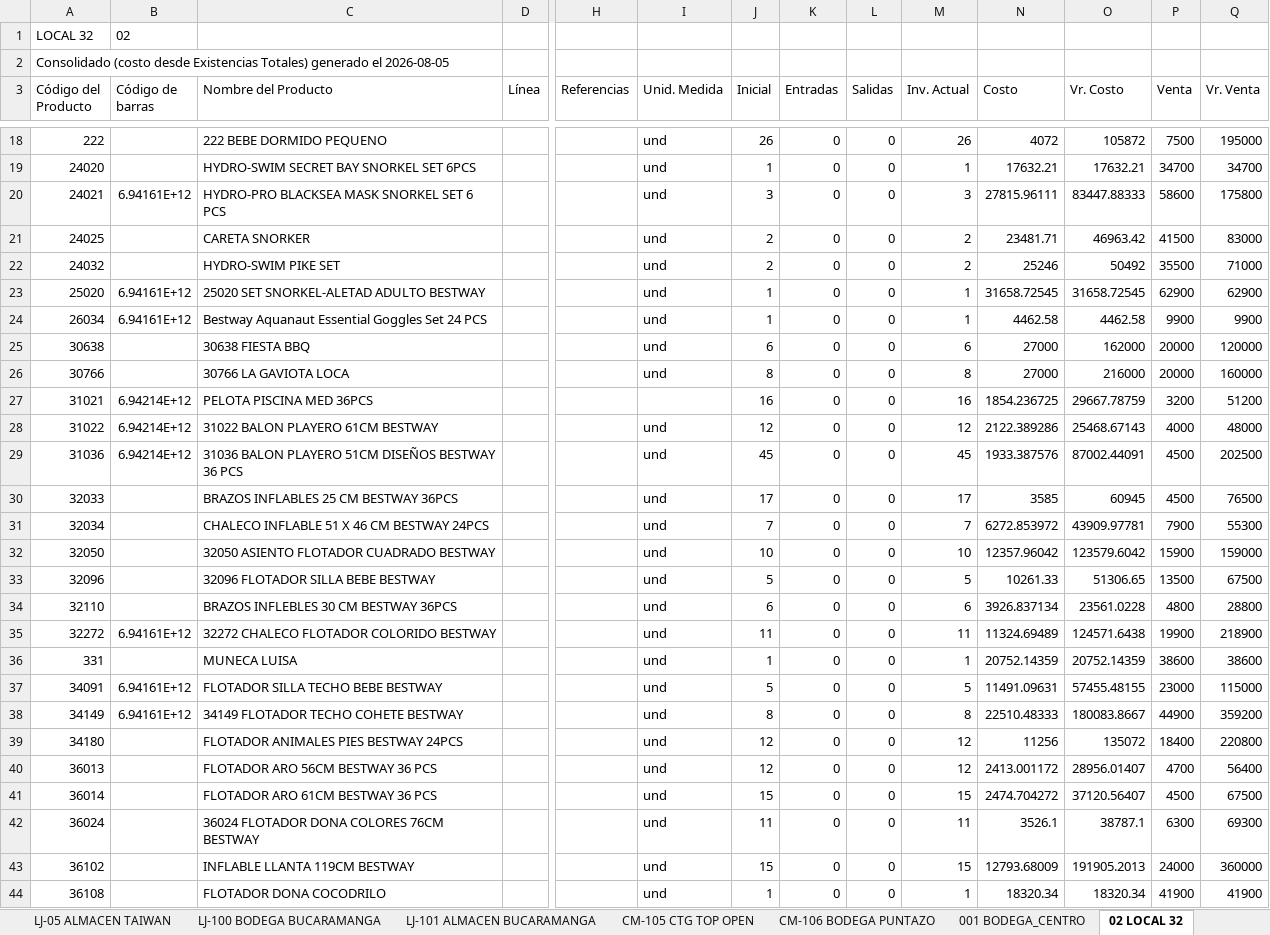
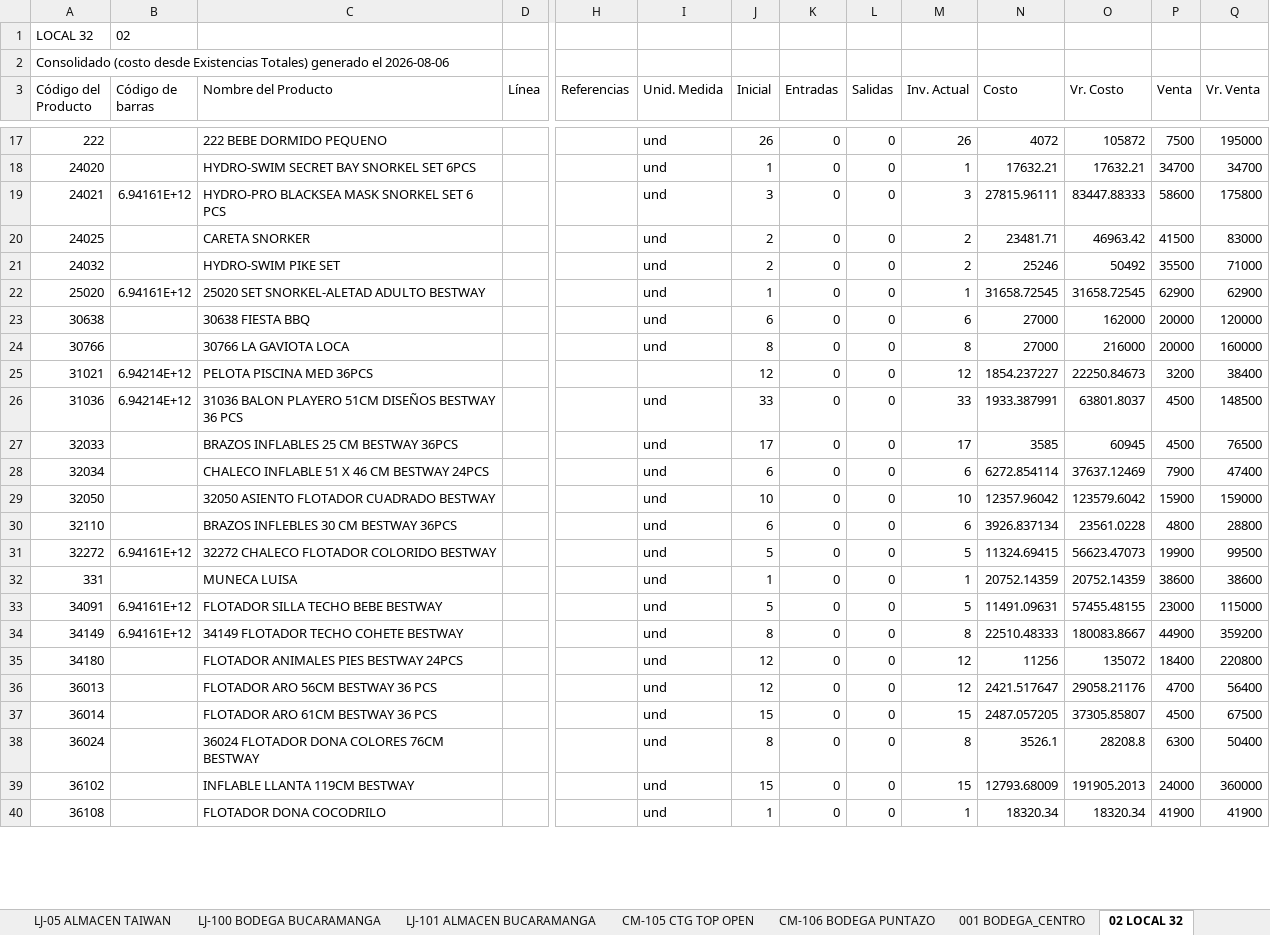
Before and after one commit to jeicardu03/vsummer-dashboard-toys, an Excel workbook: consolidado.xlsx, sheet 02 LOCAL 32, drawn as a sheet; only a part is shown, gaps mark what is left out; values as stored, in another font and other column widths than the file's, no borders; removed rows and columns are numbered as before the commit, all else as after; rows hold the shown columns only; the diff covers the shown part only; the diff names each change by its address in the sheet, - before the commit and + after, or states it on an @@ line.

Commit message:
Actualizacion diaria del dashboard de inventarios

```diff
--- a/consolidado.xlsx (sheet 02 LOCAL 32)
+++ b/consolidado.xlsx (sheet 02 LOCAL 32)
-A2 (Código del Producto): …generado el 2026-08-05
+A2 (Código del Producto): …generado el 2026-08-06
-row 24: 26034 | 6.94161E+12 | Bestway Aquanaut Essential Goggles Set 24 PCS |  |  | und | 1 | 0 | 0 | 1 | 4462.58 | 4462.58 | 9900 | 9900
-J25 (Inicial): 16
+J25 (Inicial): 12
-M25 (Inv. Actual): 16
+M25 (Inv. Actual): 12
-N25 (Costo): 1854.236725
+N25 (Costo): 1854.237227
-O25 (Vr. Costo): 29667.78759
+O25 (Vr. Costo): 22250.84673
-Q25 (Vr. Venta): 51200
+Q25 (Vr. Venta): 38400
-row 28: 31022 | 6.94214E+12 | 31022 BALON PLAYERO 61CM BESTWAY |  |  | und | 12 | 0 | 0 | 12 | 2122.389286 | 25468.67143 | 4000 | 48000
-J26 (Inicial): 45
+J26 (Inicial): 33
-M26 (Inv. Actual): 45
+M26 (Inv. Actual): 33
-N26 (Costo): 1933.387576
+N26 (Costo): 1933.387991
-O26 (Vr. Costo): 87002.44091
+O26 (Vr. Costo): 63801.8037
-Q26 (Vr. Venta): 202500
+Q26 (Vr. Venta): 148500
-J28 (Inicial): 7
+J28 (Inicial): 6
-M28 (Inv. Actual): 7
+M28 (Inv. Actual): 6
-N28 (Costo): 6272.853972
+N28 (Costo): 6272.854114
-O28 (Vr. Costo): 43909.97781
+O28 (Vr. Costo): 37637.12469
-Q28 (Vr. Venta): 55300
+Q28 (Vr. Venta): 47400
-row 33: 32096 |  | 32096 FLOTADOR SILLA BEBE BESTWAY |  |  | und | 5 | 0 | 0 | 5 | 10261.33 | 51306.65 | 13500 | 67500
-J31 (Inicial): 11
+J31 (Inicial): 5
-M31 (Inv. Actual): 11
+M31 (Inv. Actual): 5
-N31 (Costo): 11324.69489
+N31 (Costo): 11324.69415
-O31 (Vr. Costo): 124571.6438
+O31 (Vr. Costo): 56623.47073
-Q31 (Vr. Venta): 218900
+Q31 (Vr. Venta): 99500
-N36 (Costo): 2413.001172
+N36 (Costo): 2421.517647
-O36 (Vr. Costo): 28956.01407
+O36 (Vr. Costo): 29058.21176
-N37 (Costo): 2474.704272
+N37 (Costo): 2487.057205
-O37 (Vr. Costo): 37120.56407
+O37 (Vr. Costo): 37305.85807
-J38 (Inicial): 11
+J38 (Inicial): 8
-M38 (Inv. Actual): 11
+M38 (Inv. Actual): 8
-O38 (Vr. Costo): 38787.1
+O38 (Vr. Costo): 28208.8
-Q38 (Vr. Venta): 69300
+Q38 (Vr. Venta): 50400
```
Also changed, not shown: 8 removed rows and 627 edited cells elsewhere in this sheet, sheet LJ-101 ALMACEN BUCARAMANGA, sheet CM-02 BOGOTA GRAN MANZANA, sheet LJ-05 ALMACEN TAIWAN, sheet CM-105 CTG TOP OPEN, sheet LJ-100 BODEGA BUCARAMANGA, sheet 001 BODEGA_CENTRO, 4 more sheets, bodegas/02.xlsx, bodegas/CM-03.xlsx, 12 other files.
